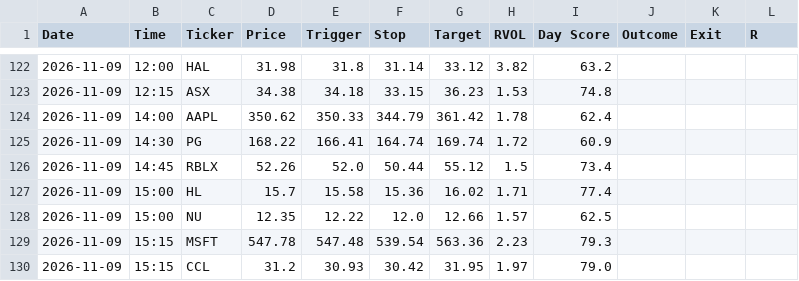
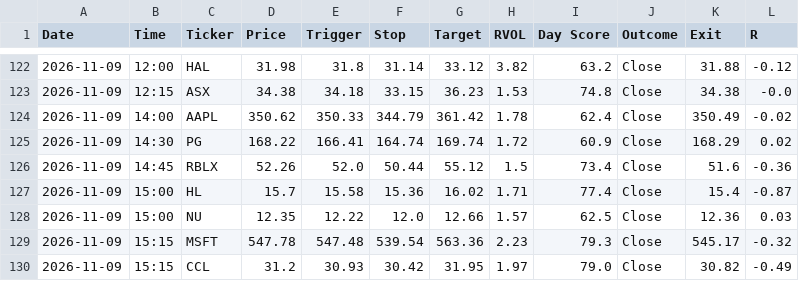
Before and after one commit to wolfmanex/trading-dashboard, a CSV file: daytrade_alerts.csv, drawn as a sheet; only a part is shown, gaps mark what is left out; the diff covers the shown part only.

```diff
--- a/daytrade_alerts.csv
+++ b/daytrade_alerts.csv
@@ -122,9 +122,9 @@ Date,Time,Ticker,Price,Trigger,Stop,Target,RVOL,Day Score,Outcome,Exit,R
-2026-11-09,12:00,HAL,31.98,31.8,31.14,33.12,3.82,63.2,,,
-2026-11-09,12:15,ASX,34.38,34.18,33.15,36.23,1.53,74.8,,,
-2026-11-09,14:00,AAPL,350.62,350.33,344.79,361.42,1.78,62.4,,,
-2026-11-09,14:30,PG,168.22,166.41,164.74,169.74,1.72,60.9,,,
-2026-11-09,14:45,RBLX,52.26,52.0,50.44,55.12,1.5,73.4,,,
-2026-11-09,15:00,HL,15.7,15.58,15.36,16.02,1.71,77.4,,,
-2026-11-09,15:00,NU,12.35,12.22,12.0,12.66,1.57,62.5,,,
-2026-11-09,15:15,MSFT,547.78,547.48,539.54,563.36,2.23,79.3,,,
-2026-11-09,15:15,CCL,31.2,30.93,30.42,31.95,1.97,79.0,,,
+2026-11-09,12:00,HAL,31.98,31.8,31.14,33.12,3.82,63.2,Close,31.88,-0.12
+2026-11-09,12:15,ASX,34.38,34.18,33.15,36.23,1.53,74.8,Close,34.38,-0.0
+2026-11-09,14:00,AAPL,350.62,350.33,344.79,361.42,1.78,62.4,Close,350.49,-0.02
+2026-11-09,14:30,PG,168.22,166.41,164.74,169.74,1.72,60.9,Close,168.29,0.02
+2026-11-09,14:45,RBLX,52.26,52.0,50.44,55.12,1.5,73.4,Close,51.6,-0.36
+2026-11-09,15:00,HL,15.7,15.58,15.36,16.02,1.71,77.4,Close,15.4,-0.87
+2026-11-09,15:00,NU,12.35,12.22,12.0,12.66,1.57,62.5,Close,12.36,0.03
+2026-11-09,15:15,MSFT,547.78,547.48,539.54,563.36,2.23,79.3,Close,545.17,-0.32
+2026-11-09,15:15,CCL,31.2,30.93,30.42,31.95,1.97,79.0,Close,30.82,-0.49
```
Also changed, not shown: 36 edited cells elsewhere in this file, signal_log.csv.
